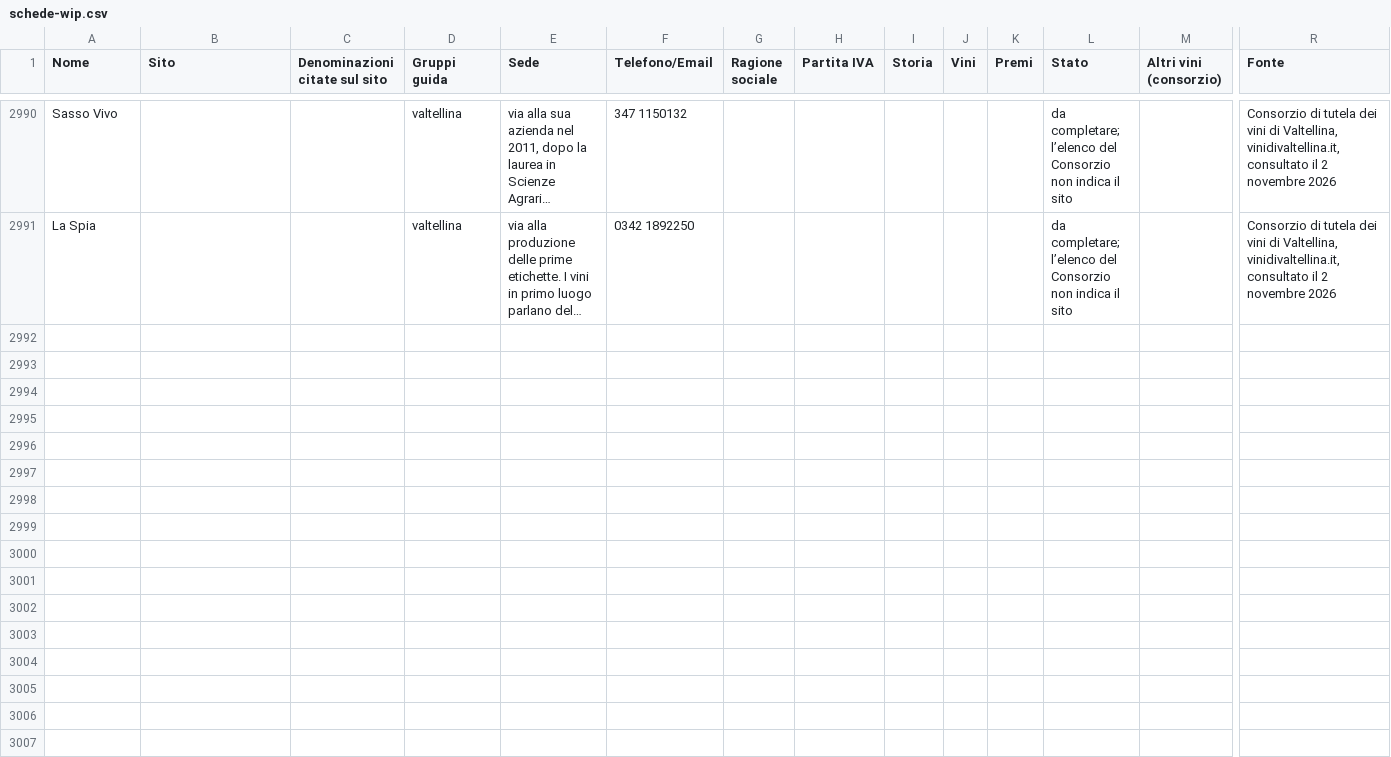
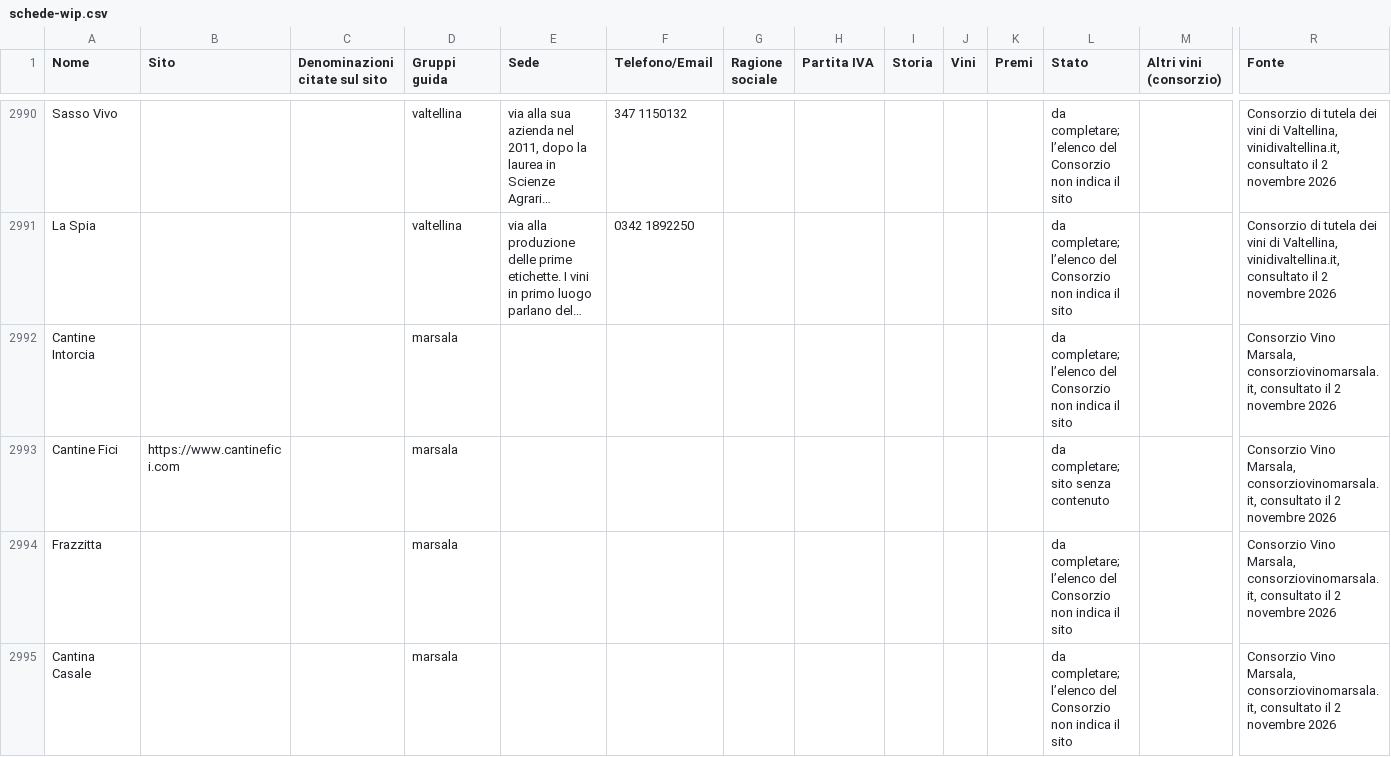
Before and after one commit to Paoloprimus/vinobotte, a CSV file: wip/schede-wip.csv, drawn as a sheet; only a part is shown, gaps mark what is left out; long unchanged cells end in …; rows hold the shown columns only; the diff covers the shown part only; the diff names each change by its address in the sheet, - before the commit and + after, or states it on an @@ line.

```diff
--- a/wip/schede-wip.csv
+++ b/wip/schede-wip.csv
+row 2992: Cantine Intorcia |  |  | marsala |  |  |  |  |  |  |  | da completare; l’elenco del Consorzio non indica il sito |  | Consorzio Vino Marsala, consorziovinomarsala.it, consultato il 2 novembre 2026
+row 2993: Cantine Fici | https://www.cantinefici.com |  | marsala |  |  |  |  |  |  |  | da completare; sito senza contenuto |  | Consorzio Vino Marsala, consorziovinomarsala.it, consultato il 2 novembre 2026
+row 2994: Frazzitta |  |  | marsala |  |  |  |  |  |  |  | da completare; l’elenco del Consorzio non indica il sito |  | Consorzio Vino Marsala, consorziovinomarsala.it, consultato il 2 novembre 2026
+row 2995: Cantina Casale |  |  | marsala |  |  |  |  |  |  |  | da completare; l’elenco del Consorzio non indica il sito |  | Consorzio Vino Marsala, consorziovinomarsala.it, consultato il 2 novembre 2026
```
Also changed, not shown: 4 added rows elsewhere in this file, 28 other files.
